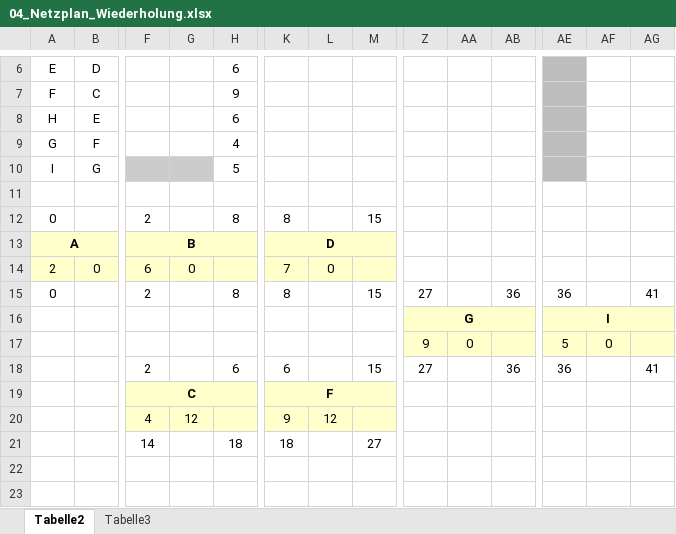
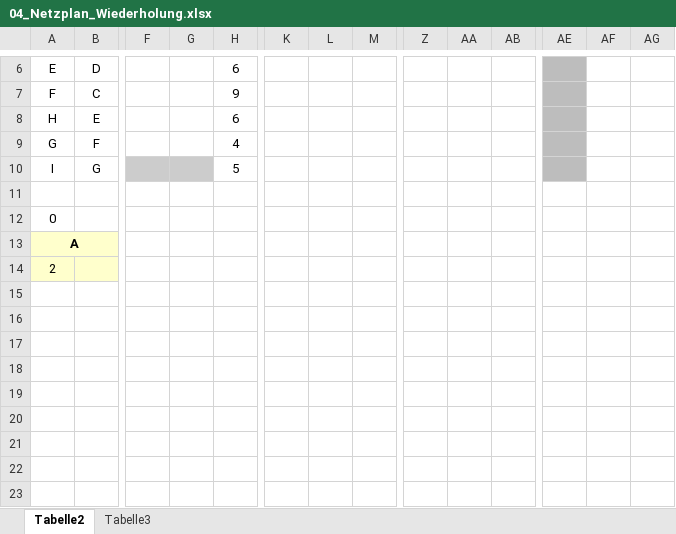
Before and after one commit to SebastianMeisel/QM_PM, an Excel workbook: Übungen/04_Netzplan_Wiederholung.xlsx, sheet Tabelle2, drawn as a sheet; only a part is shown, gaps mark what is left out; values as stored, in another font and other column widths than the file's, no borders; charts and pictures and conditional formats not drawn; removed rows and columns are numbered as before the commit, all else as after; rows hold the shown columns only; the diff names each change by its address in the sheet, - before the commit and + after, or states it on an @@ line.

Commit message:
Netzplan Wiederholung

```diff
--- a/Übungen/04_Netzplan_Wiederholung.xlsx (sheet Tabelle2)
+++ b/Übungen/04_Netzplan_Wiederholung.xlsx (sheet Tabelle2)
-row 12: 0 |  | 2 |  | 8 | 8 |  | 15
-row 13: A |  | B |  |  | D
-row 14: 2 | 0 | 6 | 0 |  | 7 | 0
+row 12: 0
+row 13: A
+row 14: 2
-row 15: 0 |  | 2 |  | 8 | 8 |  | 15 | 27 |  | 36 | 36 |  | 41
+row 15: (empty)
-row 16:  |  |  |  |  |  |  |  | G |  |  | I
+row 16: (empty)
-Z16:AB17 fill: #FFFFCC
+Z16:AB17 fill: none
-Z16:AB16 merged
-AE16:AG17 fill: #FFFFCC
+AE16:AG17 fill: none
-AE16:AG16 merged
-row 17:  |  |  |  |  |  |  |  | 9 | 0 |  | 5 | 0
+row 17: (empty)
-row 18:  |  | 2 |  | 6 | 6 |  | 15 | 27 |  | 36 | 36 |  | 41
+row 18: (empty)
-row 19:  |  | C |  |  | F
+row 19: (empty)
-F19:H20 fill: #FFFFCC
+F19:H20 fill: none
-F19:H19 merged
-K19:M20 fill: #FFFFCC
+K19:M20 fill: none
-K19:M19 merged
-row 20:  |  | 4 | 12 |  | 9 | 12
+row 20: (empty)
-row 21:  |  | 14 |  | 18 | 18 |  | 27
+row 21: (empty)
```
